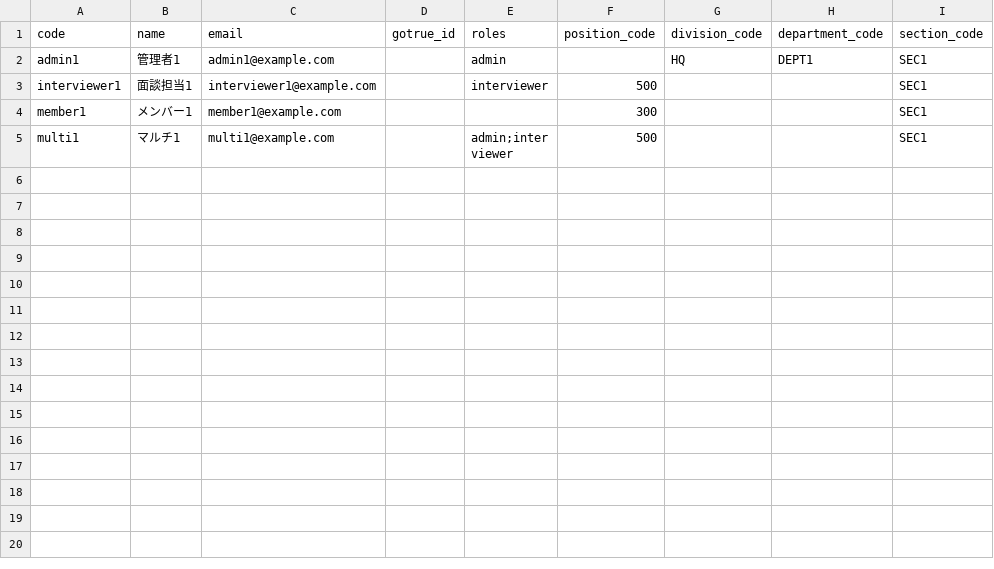
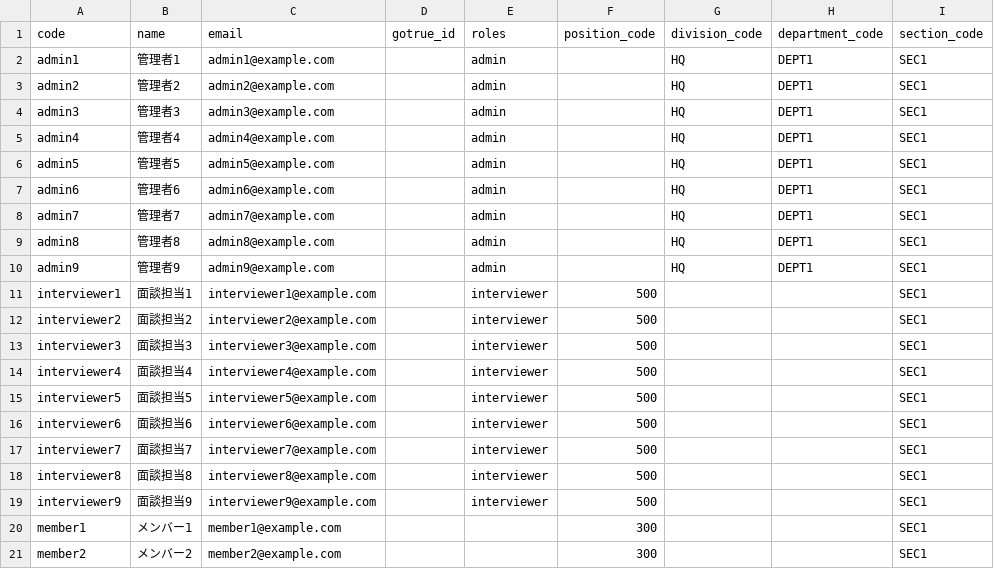
Before and after one commit to sasakiyusuke2017015/wanonwan, a CSV file: infra/provision-users.example.csv, drawn as a sheet; only a part is shown; the shorter side is filled out with more unchanged rows; the diff covers the shown part only.

```diff
--- a/infra/provision-users.example.csv
+++ b/infra/provision-users.example.csv
@@ -2,3 +2,20 @@ code,name,email,gotrue_id,roles,position_code,division_code,department_code,sect
 admin1,管理者1,admin1@example.com,,admin,,HQ,DEPT1,SEC1
+admin2,管理者2,admin2@example.com,,admin,,HQ,DEPT1,SEC1
+admin3,管理者3,admin3@example.com,,admin,,HQ,DEPT1,SEC1
+admin4,管理者4,admin4@example.com,,admin,,HQ,DEPT1,SEC1
+admin5,管理者5,admin5@example.com,,admin,,HQ,DEPT1,SEC1
+admin6,管理者6,admin6@example.com,,admin,,HQ,DEPT1,SEC1
+admin7,管理者7,admin7@example.com,,admin,,HQ,DEPT1,SEC1
+admin8,管理者8,admin8@example.com,,admin,,HQ,DEPT1,SEC1
+admin9,管理者9,admin9@example.com,,admin,,HQ,DEPT1,SEC1
 interviewer1,面談担当1,interviewer1@example.com,,interviewer,500,,,SEC1
+interviewer2,面談担当2,interviewer2@example.com,,interviewer,500,,,SEC1
+interviewer3,面談担当3,interviewer3@example.com,,interviewer,500,,,SEC1
+interviewer4,面談担当4,interviewer4@example.com,,interviewer,500,,,SEC1
+interviewer5,面談担当5,interviewer5@example.com,,interviewer,500,,,SEC1
+interviewer6,面談担当6,interviewer6@example.com,,interviewer,500,,,SEC1
+interviewer7,面談担当7,interviewer7@example.com,,interviewer,500,,,SEC1
+interviewer8,面談担当8,interviewer8@example.com,,interviewer,500,,,SEC1
+interviewer9,面談担当9,interviewer9@example.com,,interviewer,500,,,SEC1
 member1,メンバー1,member1@example.com,,,300,,,SEC1
+member2,メンバー2,member2@example.com,,,300,,,SEC1
```
Also changed, not shown: 15 added rows elsewhere in this file, 2 other files.
